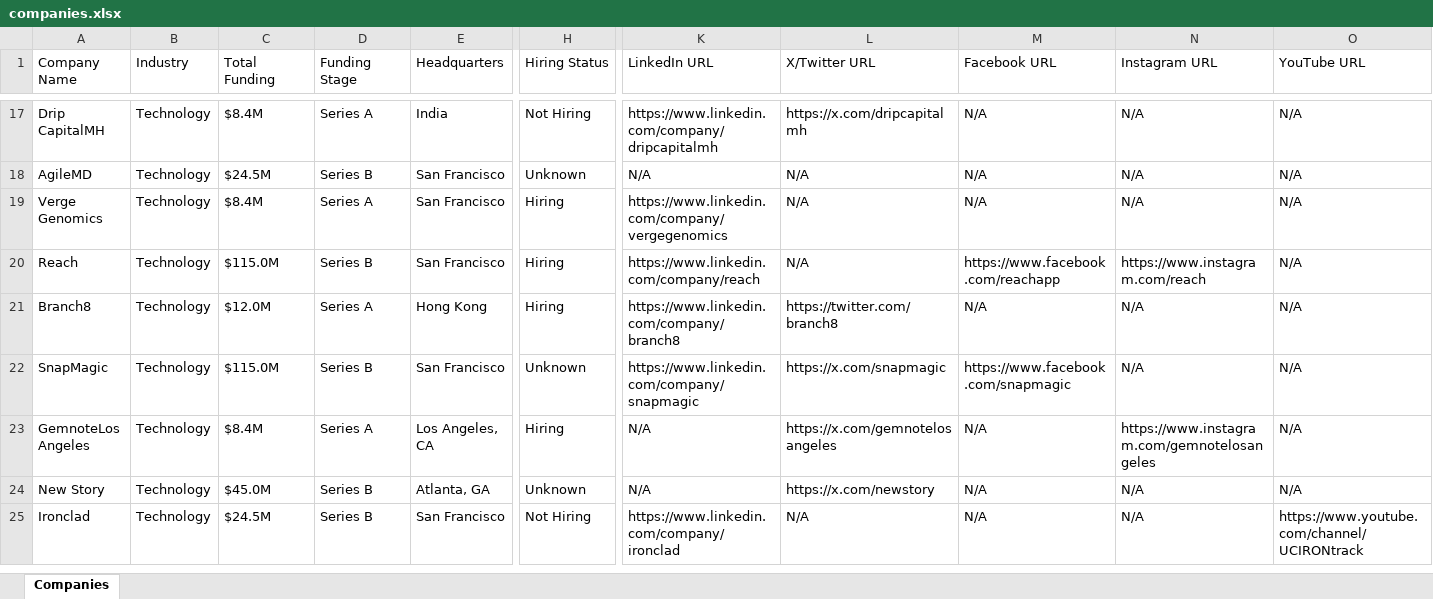
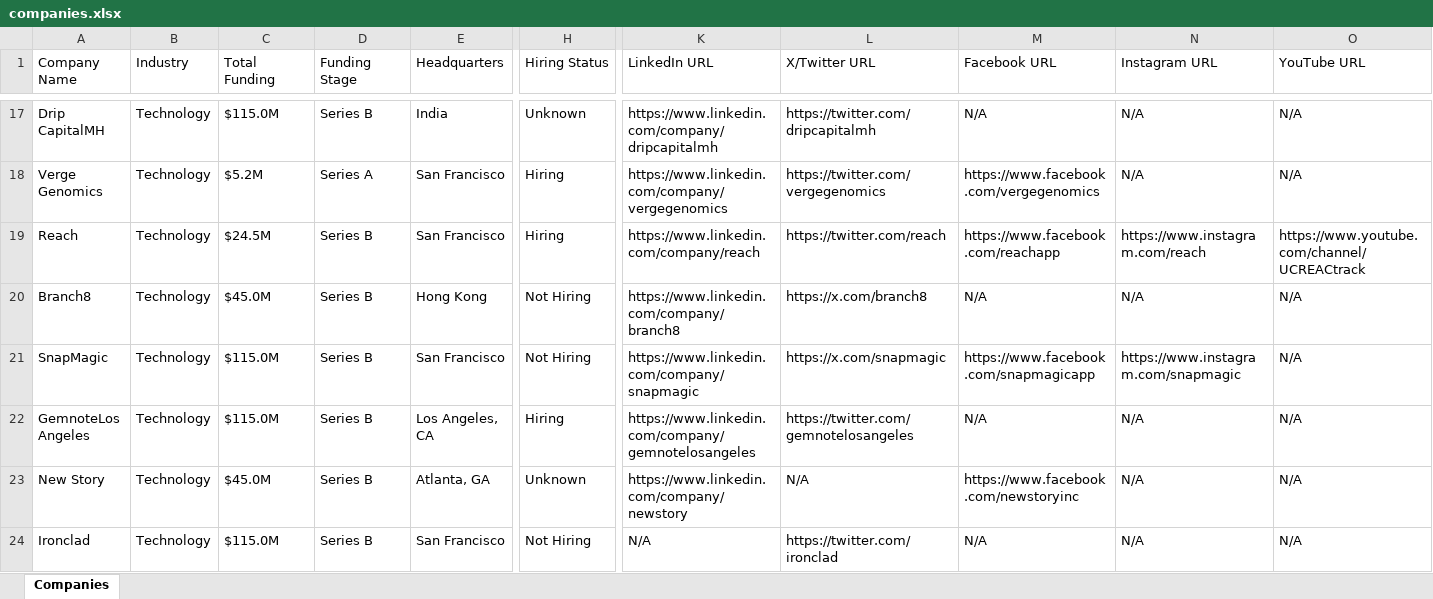
Before and after one commit to usergit535/talent_intelligence_project_2, an Excel workbook: output/companies.xlsx, sheet Companies, drawn as a sheet; only a part is shown, gaps mark what is left out; values as stored, in another font and other column widths than the file's, no cell formats; removed rows and columns are numbered as before the commit, all else as after; rows hold the shown columns only; the diff covers the shown part only; the diff names each change by its address in the sheet, - before the commit and + after, or states it on an @@ line.

```diff
--- a/output/companies.xlsx (sheet Companies)
+++ b/output/companies.xlsx (sheet Companies)
-C17 (Total Funding): $8.4M
+C17 (Total Funding): $115.0M
-D17 (Funding Stage): Series A
+D17 (Funding Stage): Series B
-H17 (Hiring Status): Not Hiring
+H17 (Hiring Status): Unknown
-L17 (X/Twitter URL): https://x.com/dripcapitalmh
+L17 (X/Twitter URL): https://twitter.com/dripcapitalmh
-row 18: AgileMD | Technology | $24.5M | Series B | San Francisco | Unknown | N/A | N/A | N/A | N/A | N/A
-C18 (Total Funding): $8.4M
+C18 (Total Funding): $5.2M
-L18 (X/Twitter URL): N/A
+L18 (X/Twitter URL): https://twitter.com/vergegenomics
-M18 (Facebook URL): N/A
+M18 (Facebook URL): https://www.facebook.com/vergegenomics
-C19 (Total Funding): $115.0M
+C19 (Total Funding): $24.5M
-L19 (X/Twitter URL): N/A
+L19 (X/Twitter URL): https://twitter.com/reach
-O19 (YouTube URL): N/A
+O19 (YouTube URL): https://www.youtube.com/channel/UCREACtrack
-C20 (Total Funding): $12.0M
+C20 (Total Funding): $45.0M
-D20 (Funding Stage): Series A
+D20 (Funding Stage): Series B
-H20 (Hiring Status): Hiring
+H20 (Hiring Status): Not Hiring
-L20 (X/Twitter URL): https://twitter.com/branch8
+L20 (X/Twitter URL): https://x.com/branch8
-H21 (Hiring Status): Unknown
+H21 (Hiring Status): Not Hiring
-M21 (Facebook URL): https://www.facebook.com/snapmagic
+M21 (Facebook URL): https://www.facebook.com/snapmagicapp
-N21 (Instagram URL): N/A
+N21 (Instagram URL): https://www.instagram.com/snapmagic
-C22 (Total Funding): $8.4M
+C22 (Total Funding): $115.0M
-D22 (Funding Stage): Series A
+D22 (Funding Stage): Series B
-K22 (LinkedIn URL): N/A
+K22 (LinkedIn URL): https://www.linkedin.com/company/gemnotelosangeles
-L22 (X/Twitter URL): https://x.com/gemnotelosangeles
+L22 (X/Twitter URL): https://twitter.com/gemnotelosangeles
-N22 (Instagram URL): https://www.instagram.com/gemnotelosangeles
+N22 (Instagram URL): N/A
-K23 (LinkedIn URL): N/A
+K23 (LinkedIn URL): https://www.linkedin.com/company/newstory
-L23 (X/Twitter URL): https://x.com/newstory
+L23 (X/Twitter URL): N/A
-M23 (Facebook URL): N/A
+M23 (Facebook URL): https://www.facebook.com/newstoryinc
-C24 (Total Funding): $24.5M
+C24 (Total Funding): $115.0M
-K24 (LinkedIn URL): https://www.linkedin.com/company/ironclad
+K24 (LinkedIn URL): N/A
-L24 (X/Twitter URL): N/A
+L24 (X/Twitter URL): https://twitter.com/ironclad
-O24 (YouTube URL): https://www.youtube.com/channel/UCIRONtrack
+O24 (YouTube URL): N/A
```
Also changed, not shown: 12 added rows, 11 removed rows and 364 edited cells elsewhere in this sheet, cell formats, 1 other file.
